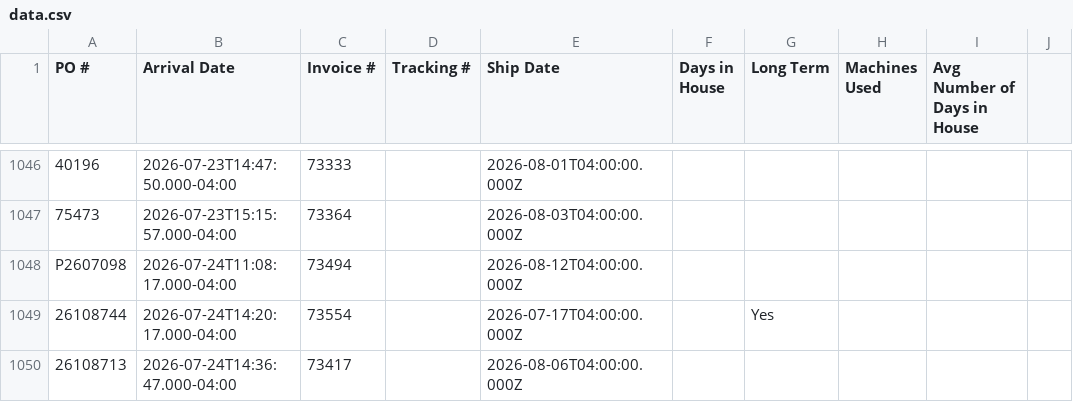
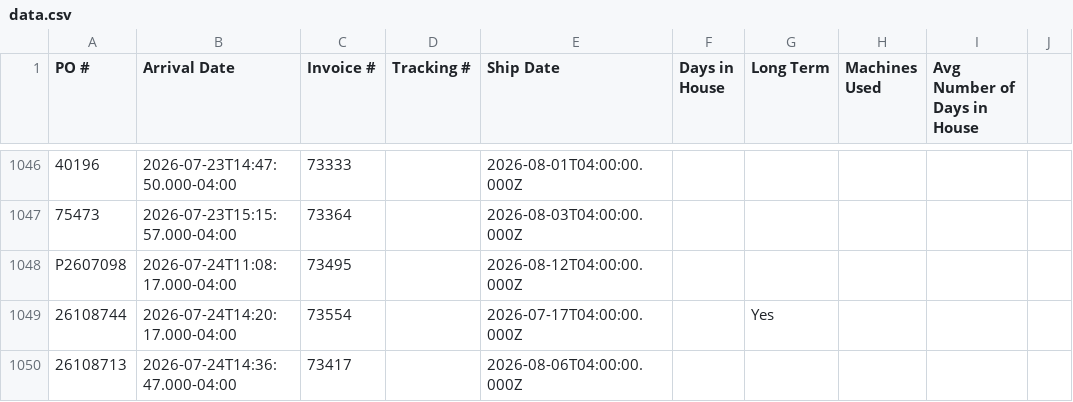
Before and after one commit to cgprecise/pic-dashboard, a CSV file: data.csv, drawn as a sheet; only a part is shown, gaps mark what is left out; the diff names each change by its address in the sheet, - before the commit and + after, or states it on an @@ line.

```diff
--- a/data.csv
+++ b/data.csv
-C1048 (Invoice #): 73494
+C1048 (Invoice #): 73495
```
